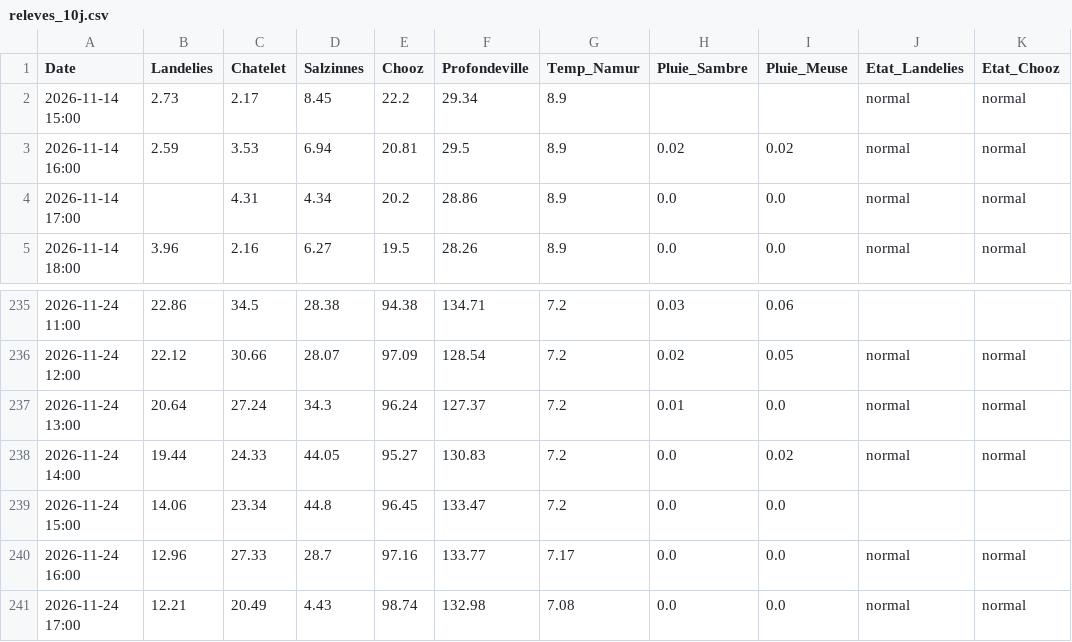
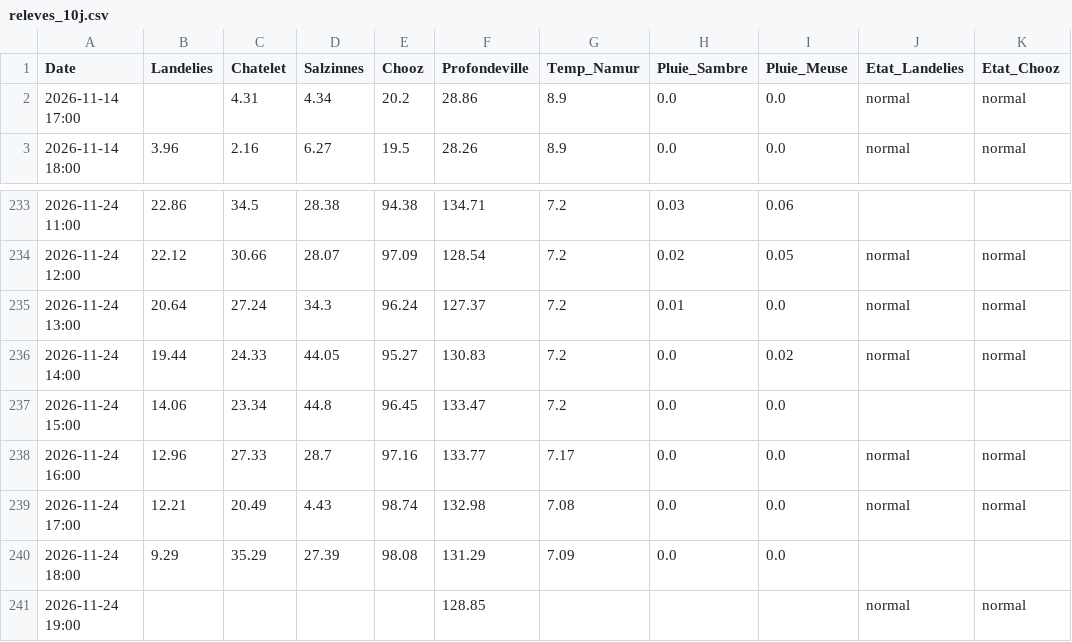
Before and after one commit to clem-tried-it/Guide-peche, a CSV file: data/releves_10j.csv, drawn as a sheet; only a part is shown, gaps mark what is left out; removed rows and columns are numbered as before the commit, all else as after; the diff names each change by its address in the sheet, - before the commit and + after, or states it on an @@ line.

```diff
--- a/data/releves_10j.csv
+++ b/data/releves_10j.csv
-row 2: 2026-11-14 15:00 | 2.73 | 2.17 | 8.45 | 22.2 | 29.34 | 8.9 |  |  | normal | normal
-row 3: 2026-11-14 16:00 | 2.59 | 3.53 | 6.94 | 20.81 | 29.5 | 8.9 | 0.02 | 0.02 | normal | normal
+row 240: 2026-11-24 18:00 | 9.29 | 35.29 | 27.39 | 98.08 | 131.29 | 7.09 | 0.0 | 0.0
+row 241: 2026-11-24 19:00 |  |  |  |  | 128.85 |  |  |  | normal | normal
```
Also changed, not shown: data/historique.csv, data/releves.csv, 1 other file.
